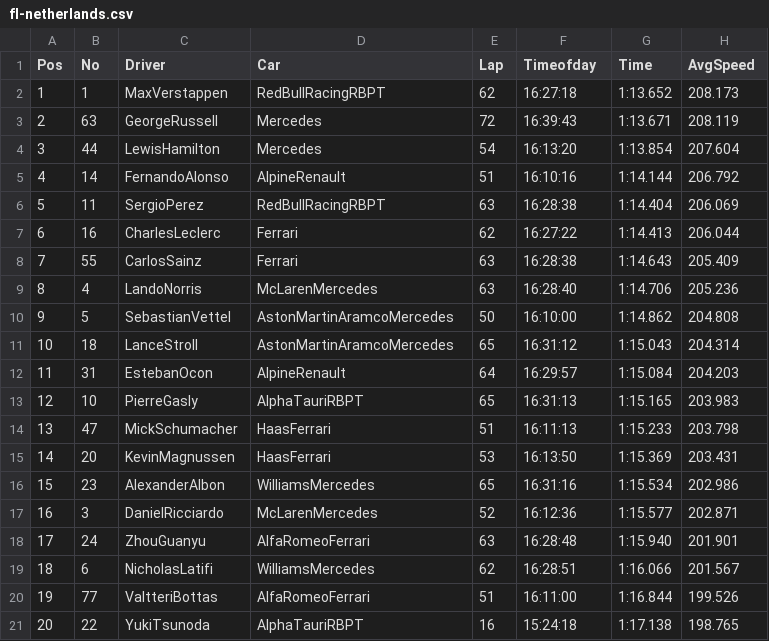
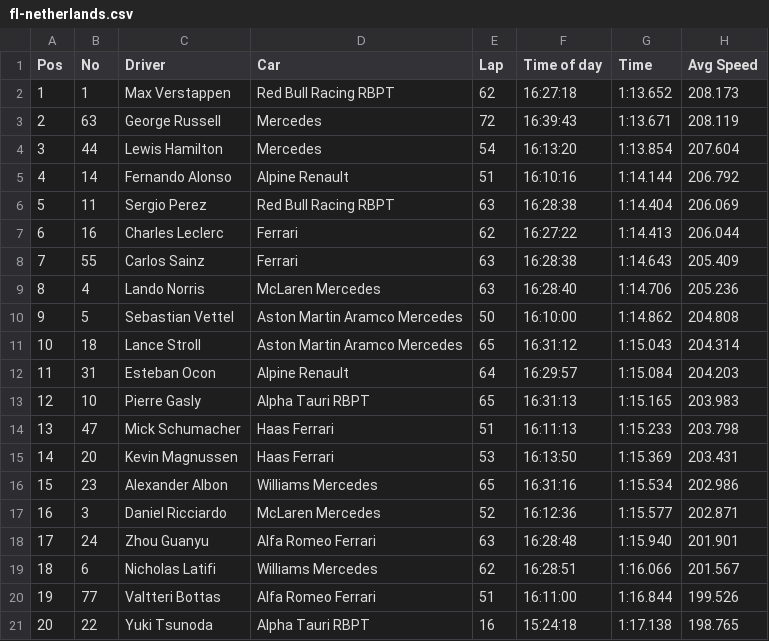
Before and after one commit to JB-26/f1-2022-analysis, a CSV file: data/fastest-lap/fl-netherlands.csv, drawn as a sheet.

```diff
--- a/data/fastest-lap/fl-netherlands.csv
+++ b/data/fastest-lap/fl-netherlands.csv
@@ -1,21 +1,21 @@
-Pos,No,Driver,Car,Lap,Timeofday,Time,AvgSpeed
-1,1,MaxVerstappen,RedBullRacingRBPT,62,16:27:18,1:13.652,208.173
-2,63,GeorgeRussell,Mercedes,72,16:39:43,1:13.671,208.119
-3,44,LewisHamilton,Mercedes,54,16:13:20,1:13.854,207.604
-4,14,FernandoAlonso,AlpineRenault,51,16:10:16,1:14.144,206.792
-5,11,SergioPerez,RedBullRacingRBPT,63,16:28:38,1:14.404,206.069
-6,16,CharlesLeclerc,Ferrari,62,16:27:22,1:14.413,206.044
-7,55,CarlosSainz,Ferrari,63,16:28:38,1:14.643,205.409
-8,4,LandoNorris,McLarenMercedes,63,16:28:40,1:14.706,205.236
-9,5,SebastianVettel,AstonMartinAramcoMercedes,50,16:10:00,1:14.862,204.808
-10,18,LanceStroll,AstonMartinAramcoMercedes,65,16:31:12,1:15.043,204.314
-11,31,EstebanOcon,AlpineRenault,64,16:29:57,1:15.084,204.203
-12,10,PierreGasly,AlphaTauriRBPT,65,16:31:13,1:15.165,203.983
-13,47,MickSchumacher,HaasFerrari,51,16:11:13,1:15.233,203.798
-14,20,KevinMagnussen,HaasFerrari,53,16:13:50,1:15.369,203.431
-15,23,AlexanderAlbon,WilliamsMercedes,65,16:31:16,1:15.534,202.986
-16,3,DanielRicciardo,McLarenMercedes,52,16:12:36,1:15.577,202.871
-17,24,ZhouGuanyu,AlfaRomeoFerrari,63,16:28:48,1:15.940,201.901
-18,6,NicholasLatifi,WilliamsMercedes,62,16:28:51,1:16.066,201.567
-19,77,ValtteriBottas,AlfaRomeoFerrari,51,16:11:00,1:16.844,199.526
-20,22,YukiTsunoda,AlphaTauriRBPT,16,15:24:18,1:17.138,198.765
+Pos,No,Driver,Car,Lap,Time of day,Time,Avg Speed
+1,1,Max Verstappen,Red Bull Racing RBPT,62,16:27:18,1:13.652,208.173
+2,63,George Russell,Mercedes,72,16:39:43,1:13.671,208.119
+3,44,Lewis Hamilton,Mercedes,54,16:13:20,1:13.854,207.604
+4,14,Fernando Alonso,Alpine Renault,51,16:10:16,1:14.144,206.792
+5,11,Sergio Perez,Red Bull Racing RBPT,63,16:28:38,1:14.404,206.069
+6,16,Charles Leclerc,Ferrari,62,16:27:22,1:14.413,206.044
+7,55,Carlos Sainz,Ferrari,63,16:28:38,1:14.643,205.409
+8,4,Lando Norris,McLaren Mercedes,63,16:28:40,1:14.706,205.236
+9,5,Sebastian Vettel,Aston Martin Aramco Mercedes,50,16:10:00,1:14.862,204.808
+10,18,Lance Stroll,Aston Martin Aramco Mercedes,65,16:31:12,1:15.043,204.314
+11,31,Esteban Ocon,Alpine Renault,64,16:29:57,1:15.084,204.203
+12,10,Pierre Gasly,Alpha Tauri RBPT,65,16:31:13,1:15.165,203.983
+13,47,Mick Schumacher,Haas Ferrari,51,16:11:13,1:15.233,203.798
+14,20,Kevin Magnussen,Haas Ferrari,53,16:13:50,1:15.369,203.431
+15,23,Alexander Albon,Williams Mercedes,65,16:31:16,1:15.534,202.986
+16,3,Daniel Ricciardo,McLaren Mercedes,52,16:12:36,1:15.577,202.871
+17,24,Zhou Guanyu,Alfa Romeo Ferrari,63,16:28:48,1:15.940,201.901
+18,6,Nicholas Latifi,Williams Mercedes,62,16:28:51,1:16.066,201.567
+19,77,Valtteri Bottas,Alfa Romeo Ferrari,51,16:11:00,1:16.844,199.526
+20,22,Yuki Tsunoda,Alpha Tauri RBPT,16,15:24:18,1:17.138,198.765
```
Also changed, not shown: data/ITALY2.csv, data/JAPAN.csv, 11 other files.
